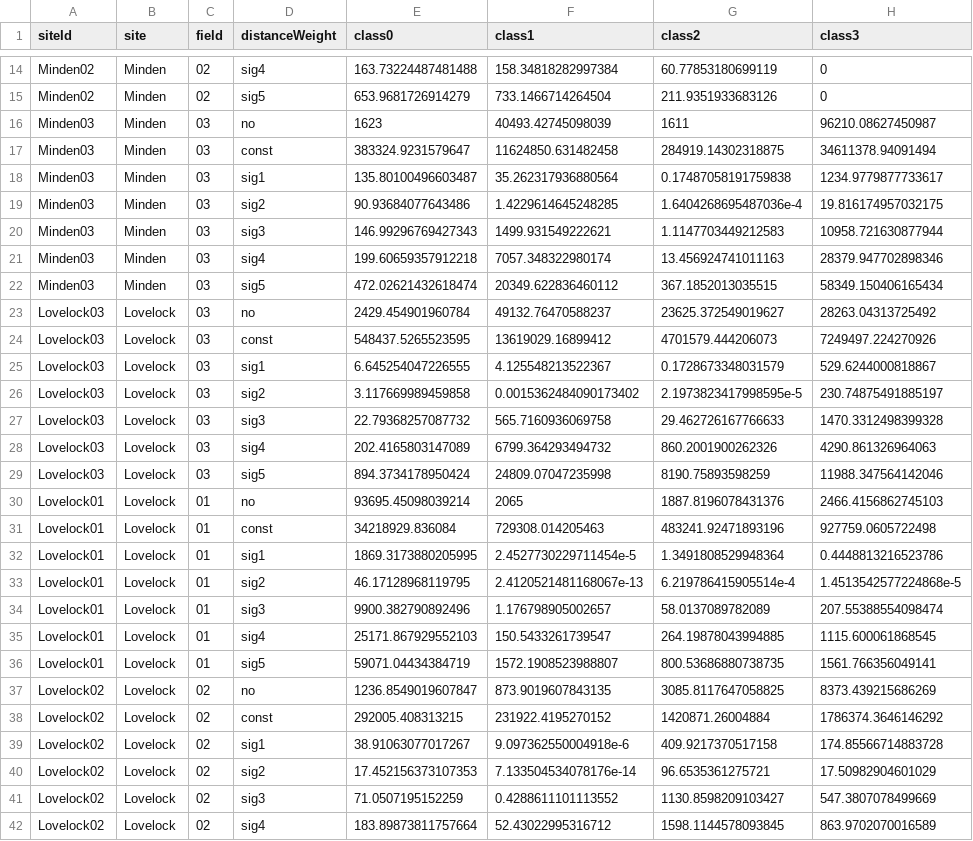
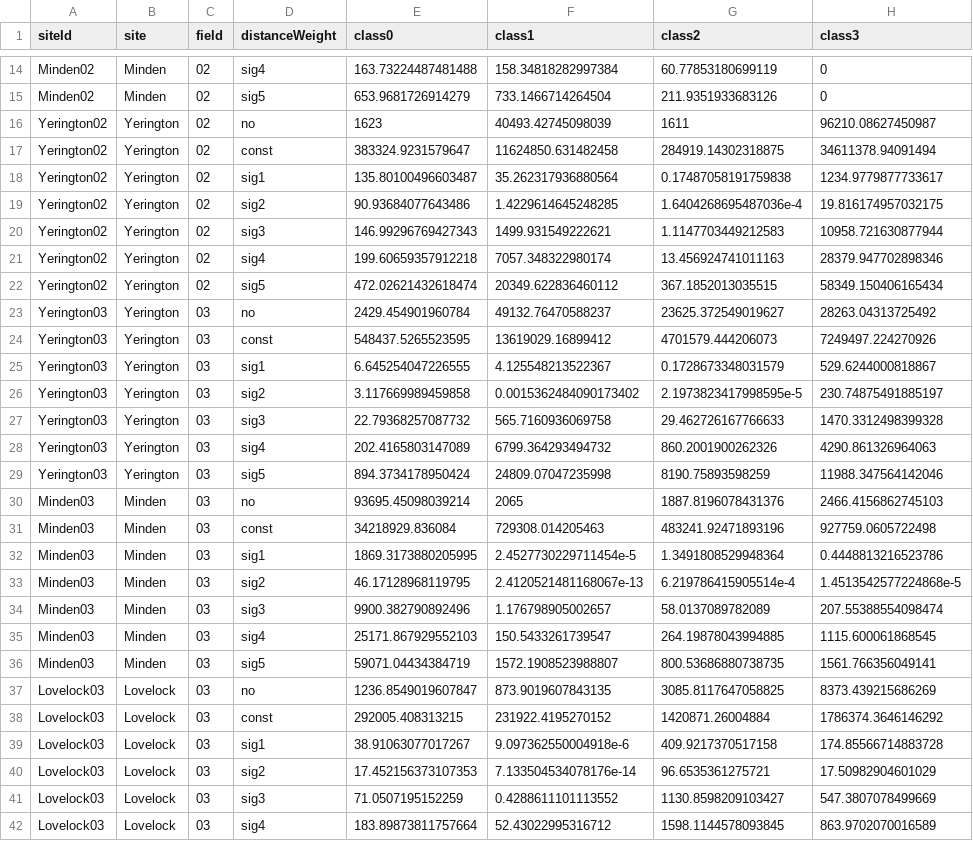
Before and after one commit to ansoncall/2020_Exclosures, a CSV file: tidy_data/landcover.csv, drawn as a sheet; only a part is shown, gaps mark what is left out; the diff covers the shown part only; the diff names each change by its address in the sheet, - before the commit and + after, or states it on an @@ line.

```diff
--- a/tidy_data/landcover.csv
+++ b/tidy_data/landcover.csv
-A16:A22 (siteId): Minden03
+A16:A22 (siteId): Yerington02
-B16:B22 (site): Minden
+B16:B22 (site): Yerington
-C16:C22 (field): 03
+C16:C22 (field): 02
-A23:A29 (siteId): Lovelock03
+A23:A29 (siteId): Yerington03
-B23:B29 (site): Lovelock
+B23:B29 (site): Yerington
-A30:A36 (siteId): Lovelock01
+A30:A36 (siteId): Minden03
-B30:B36 (site): Lovelock
+B30:B36 (site): Minden
-C30:C36 (field): 01
+C30:C36 (field): 03
-A37:A42 (siteId): Lovelock02
+A37:A42 (siteId): Lovelock03
-C37:C42 (field): 02
+C37:C42 (field): 03
```
Also changed, not shown: 100 edited cells elsewhere in this file, raw_data/Fall_counts.csv, raw_data/Spring_counts.csv, 28 other files.
